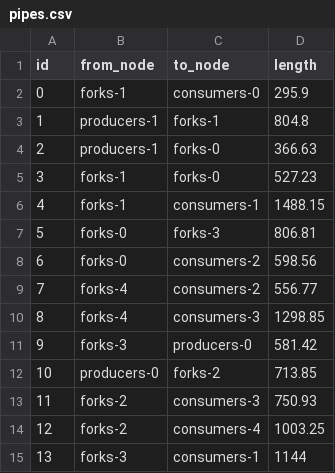
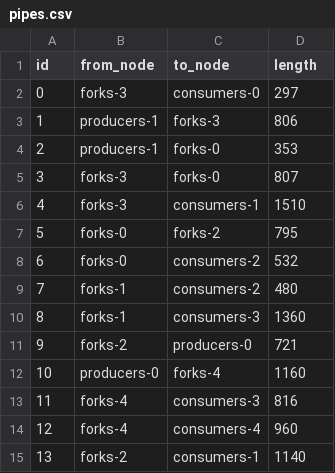
Before and after one commit to Jekblade/DistrictHeating_project, a CSV file: STEP_1/twn_data/pipes.csv, drawn as a sheet.

```diff
--- a/STEP_1/twn_data/pipes.csv
+++ b/STEP_1/twn_data/pipes.csv
@@ -1,15 +1,15 @@
 id,from_node,to_node,length
-0,forks-1,consumers-0,295.9
-1,producers-1,forks-1,804.8
-2,producers-1,forks-0,366.63
-3,forks-1,forks-0,527.23
-4,forks-1,consumers-1,1488.15
-5,forks-0,forks-3,806.81
-6,forks-0,consumers-2,598.56
-7,forks-4,consumers-2,556.77
-8,forks-4,consumers-3,1298.85
-9,forks-3,producers-0,581.42
-10,producers-0,forks-2,713.85
-11,forks-2,consumers-3,750.93
-12,forks-2,consumers-4,1003.25
-13,forks-3,consumers-1,1144
+0,forks-3,consumers-0,297
+1,producers-1,forks-3,806
+2,producers-1,forks-0,353
+3,forks-3,forks-0,807
+4,forks-3,consumers-1,1510
+5,forks-0,forks-2,795
+6,forks-0,consumers-2,532
+7,forks-1,consumers-2,480
+8,forks-1,consumers-3,1360
+9,forks-2,producers-0,721
+10,producers-0,forks-4,1160
+11,forks-4,consumers-3,816
+12,forks-4,consumers-4,960
+13,forks-2,consumers-1,1140
```
Also changed, not shown: STEP_1/Outputs/Optimum_network_base.csv, STEP_2/Outputs/Optimum_network_base.csv, 8 other files.
